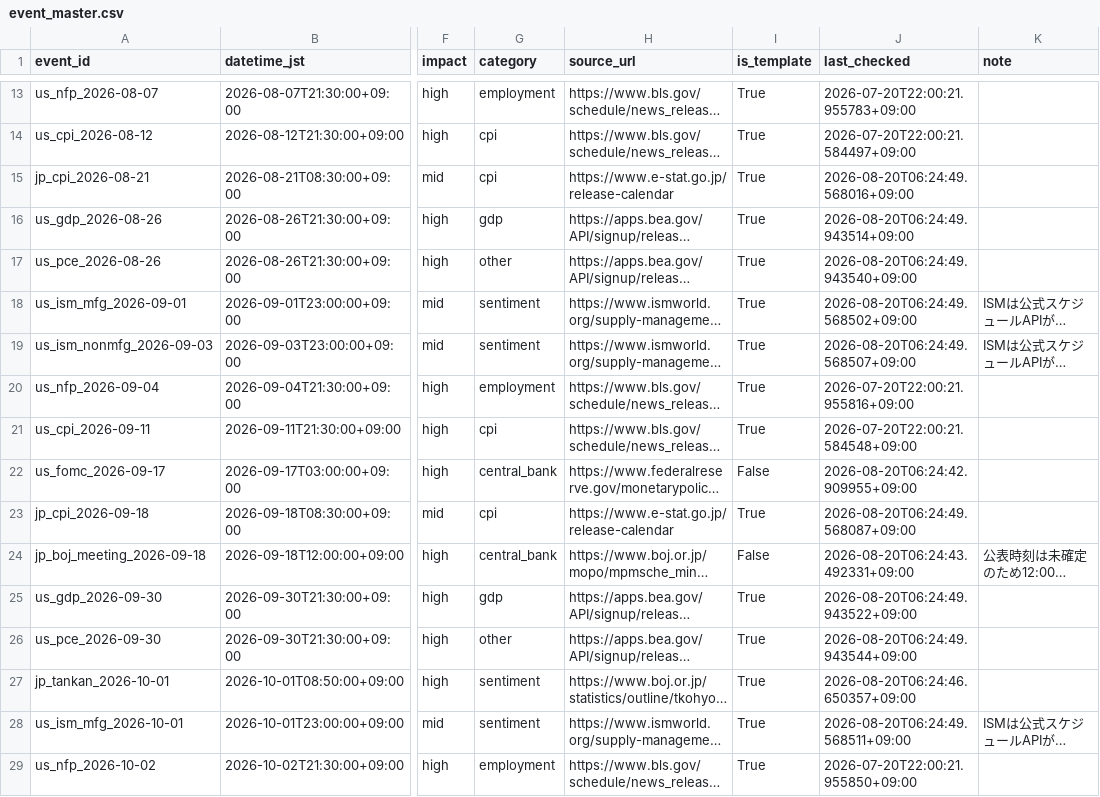
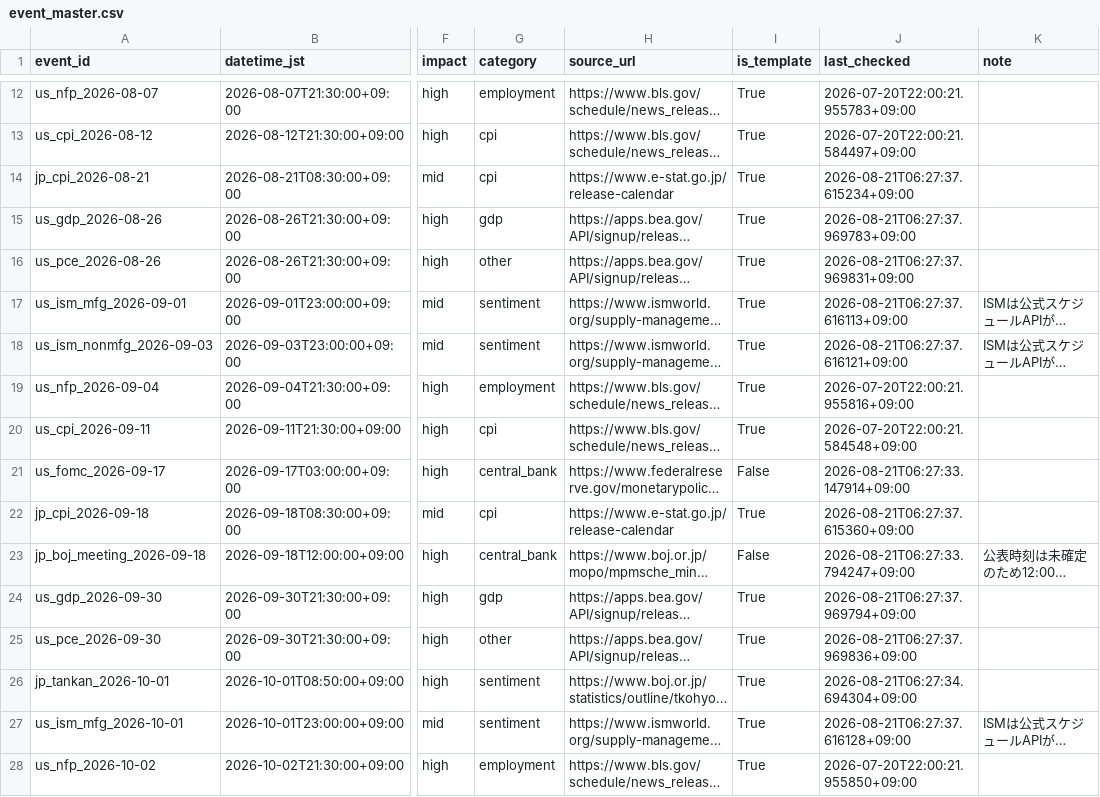
Before and after one commit to bizyusukef-ship-it/market-radar, a CSV file: event_master.csv, drawn as a sheet; only a part is shown, gaps mark what is left out; long unchanged cells end in …; addresses are those after the commit; the diff covers the shown part only; the diff names each change by its address in the sheet, - before the commit and + after, or states it on an @@ line.

```diff
--- a/event_master.csv
+++ b/event_master.csv
-J14 (last_checked): 2026-08-20T06:24:49.568016+09:00
+J14 (last_checked): 2026-08-21T06:27:37.615234+09:00
-J15 (last_checked): 2026-08-20T06:24:49.943514+09:00
+J15 (last_checked): 2026-08-21T06:27:37.969783+09:00
-J16 (last_checked): 2026-08-20T06:24:49.943540+09:00
+J16 (last_checked): 2026-08-21T06:27:37.969831+09:00
-J17 (last_checked): 2026-08-20T06:24:49.568502+09:00
+J17 (last_checked): 2026-08-21T06:27:37.616113+09:00
-J18 (last_checked): 2026-08-20T06:24:49.568507+09:00
+J18 (last_checked): 2026-08-21T06:27:37.616121+09:00
-J21 (last_checked): 2026-08-20T06:24:42.909955+09:00
+J21 (last_checked): 2026-08-21T06:27:33.147914+09:00
-J22 (last_checked): 2026-08-20T06:24:49.568087+09:00
+J22 (last_checked): 2026-08-21T06:27:37.615360+09:00
-J23 (last_checked): 2026-08-20T06:24:43.492331+09:00
+J23 (last_checked): 2026-08-21T06:27:33.794247+09:00
-J24 (last_checked): 2026-08-20T06:24:49.943522+09:00
+J24 (last_checked): 2026-08-21T06:27:37.969794+09:00
-J25 (last_checked): 2026-08-20T06:24:49.943544+09:00
+J25 (last_checked): 2026-08-21T06:27:37.969836+09:00
-J26 (last_checked): 2026-08-20T06:24:46.650357+09:00
+J26 (last_checked): 2026-08-21T06:27:34.694304+09:00
-J27 (last_checked): 2026-08-20T06:24:49.568511+09:00
+J27 (last_checked): 2026-08-21T06:27:37.616128+09:00
```
Also changed, not shown: 1 removed row and 46 edited cells elsewhere in this file, 3 other files.
